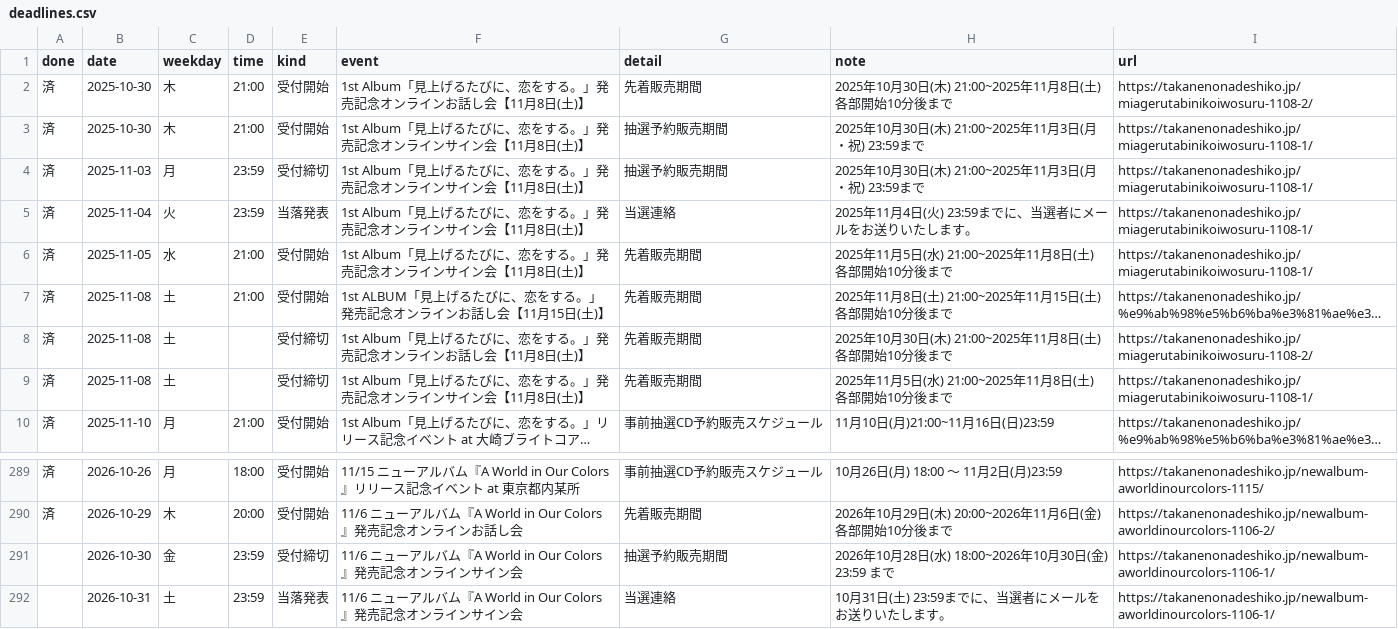
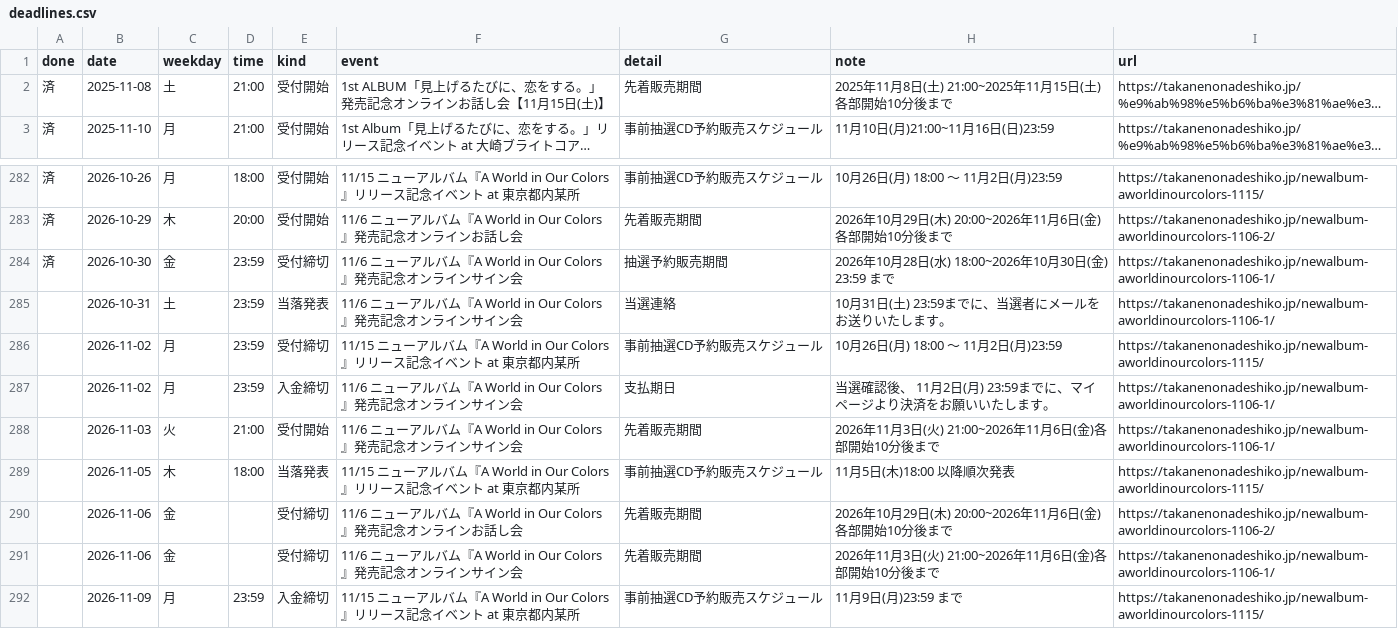
Before and after one commit to takaneko-fan/schedule, a CSV file: deadlines.csv, drawn as a sheet; only a part is shown, gaps mark what is left out; the shorter side is filled out with more unchanged rows; long unchanged cells end in …; removed rows and columns are numbered as before the commit, all else as after; the diff names each change by its address in the sheet, - before the commit and + after, or states it on an @@ line.

```diff
--- a/deadlines.csv
+++ b/deadlines.csv
-row 2: 済 | 2025-10-30 | 木 | 21:00 | 受付開始 | 1st Album「見上げるたびに、恋をする。」発売記念オンラインお話し会【11月8日(土)】 | 先着販売期間 | 2025年10月30日(木) 21:00~2025年11月8日(土) 各部開始10分後まで | https://takanenonadeshiko.jp/miagerutabinikoiwosuru-1108-2/
-row 3: 済 | 2025-10-30 | 木 | 21:00 | 受付開始 | 1st Album「見上げるたびに、恋をする。」発売記念オンラインサイン会【11月8日(土)】 | 抽選予約販売期間 | 2025年10月30日(木) 21:00~2025年11月3日(月・祝) 23:59まで | https://takanenonadeshiko.jp/miagerutabinikoiwosuru-1108-1/
-row 4: 済 | 2025-11-03 | 月 | 23:59 | 受付締切 | 1st Album「見上げるたびに、恋をする。」発売記念オンラインサイン会【11月8日(土)】 | 抽選予約販売期間 | 2025年10月30日(木) 21:00~2025年11月3日(月・祝) 23:59まで | https://takanenonadeshiko.jp/miagerutabinikoiwosuru-1108-1/
-row 5: 済 | 2025-11-04 | 火 | 23:59 | 当落発表 | 1st Album「見上げるたびに、恋をする。」発売記念オンラインサイン会【11月8日(土)】 | 当選連絡 | 2025年11月4日(火) 23:59までに、当選者にメールをお送りいたします。 | https://takanenonadeshiko.jp/miagerutabinikoiwosuru-1108-1/
-row 6: 済 | 2025-11-05 | 水 | 21:00 | 受付開始 | 1st Album「見上げるたびに、恋をする。」発売記念オンラインサイン会【11月8日(土)】 | 先着販売期間 | 2025年11月5日(水) 21:00~2025年11月8日(土) 各部開始10分後まで | https://takanenonadeshiko.jp/miagerutabinikoiwosuru-1108-1/
-row 8: 済 | 2025-11-08 | 土 |  | 受付締切 | 1st Album「見上げるたびに、恋をする。」発売記念オンラインお話し会【11月8日(土)】 | 先着販売期間 | 2025年10月30日(木) 21:00~2025年11月8日(土) 各部開始10分後まで | https://takanenonadeshiko.jp/miagerutabinikoiwosuru-1108-2/
-row 9: 済 | 2025-11-08 | 土 |  | 受付締切 | 1st Album「見上げるたびに、恋をする。」発売記念オンラインサイン会【11月8日(土)】 | 先着販売期間 | 2025年11月5日(水) 21:00~2025年11月8日(土) 各部開始10分後まで | https://takanenonadeshiko.jp/miagerutabinikoiwosuru-1108-1/
-A284 (done): (empty)
+A284 (done): 済
```
Also changed, not shown: schedule.csv, 6 other files.
